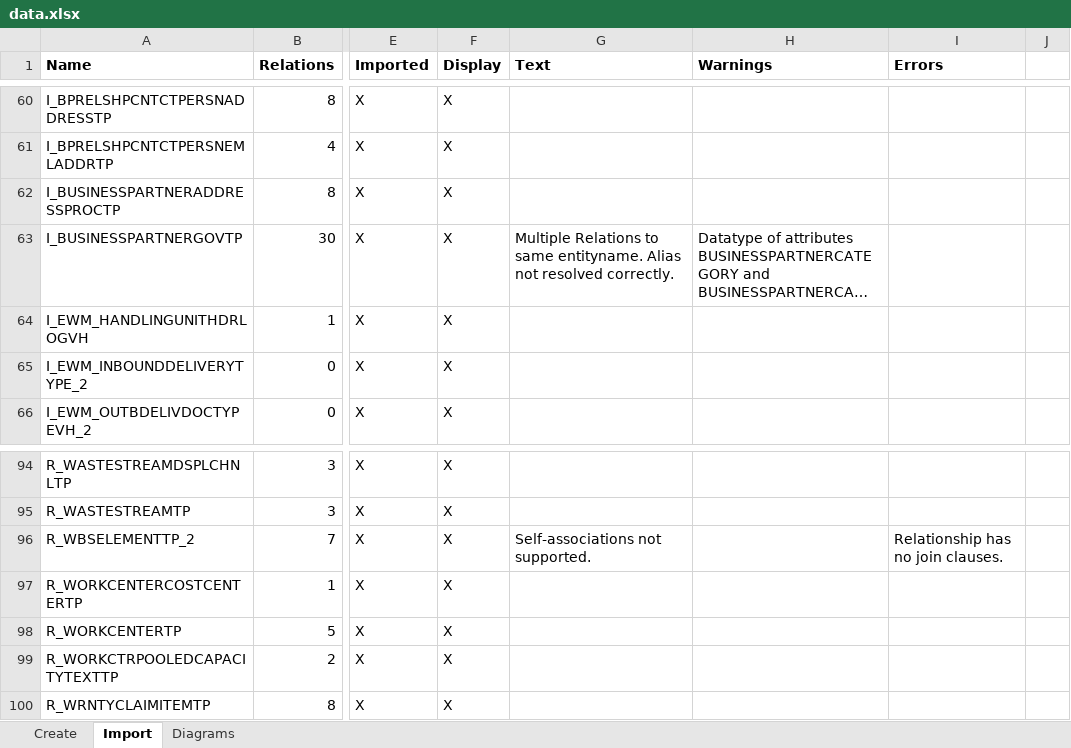
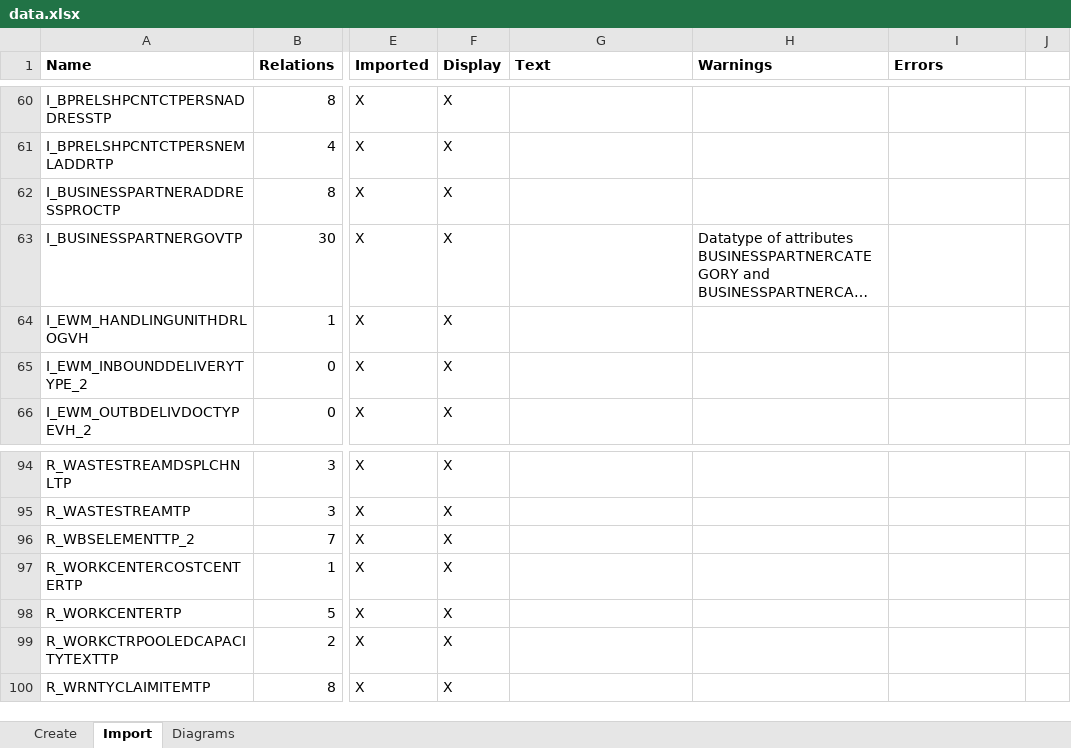
Before and after one commit to borkdominik/ER2CDS, an Excel workbook: evaluation/experiment/data.xlsx, sheet Import, drawn as a sheet; only a part is shown, gaps mark what is left out; long unchanged cells end in …; values as stored, in another font and other column widths than the file's, no borders; table styles not drawn; the diff covers the shown part only; the diff names each change by its address in the sheet, - before the commit and + after, or states it on an @@ line.

```diff
--- a/evaluation/experiment/data.xlsx (sheet Import)
+++ b/evaluation/experiment/data.xlsx (sheet Import)
-G63 (Text): Multiple Relations to same entityname. Alias not resolved correctly.
+G63 (Text): (empty)
-G96 (Text): Self-associations not supported.
+G96 (Text): (empty)
-I96 (Errors): Relationship has no join clauses.
+I96 (Errors): (empty)
```
Also changed, not shown: 14 edited cells elsewhere in this sheet, sheet Create, charts or pictures.
